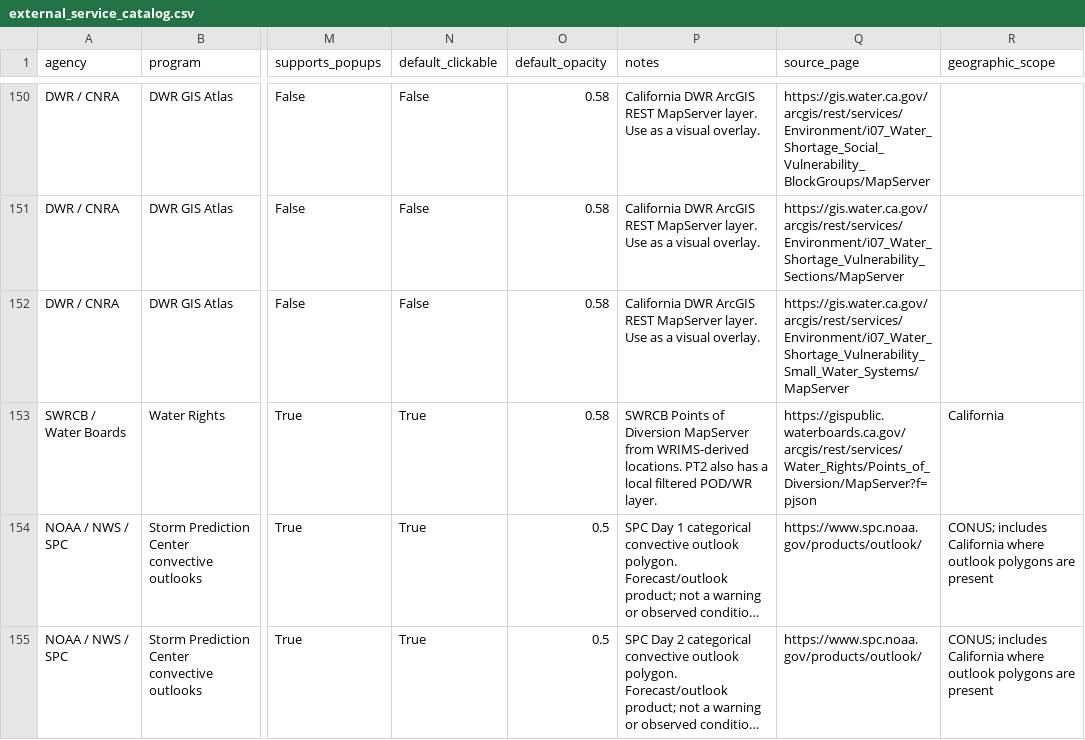
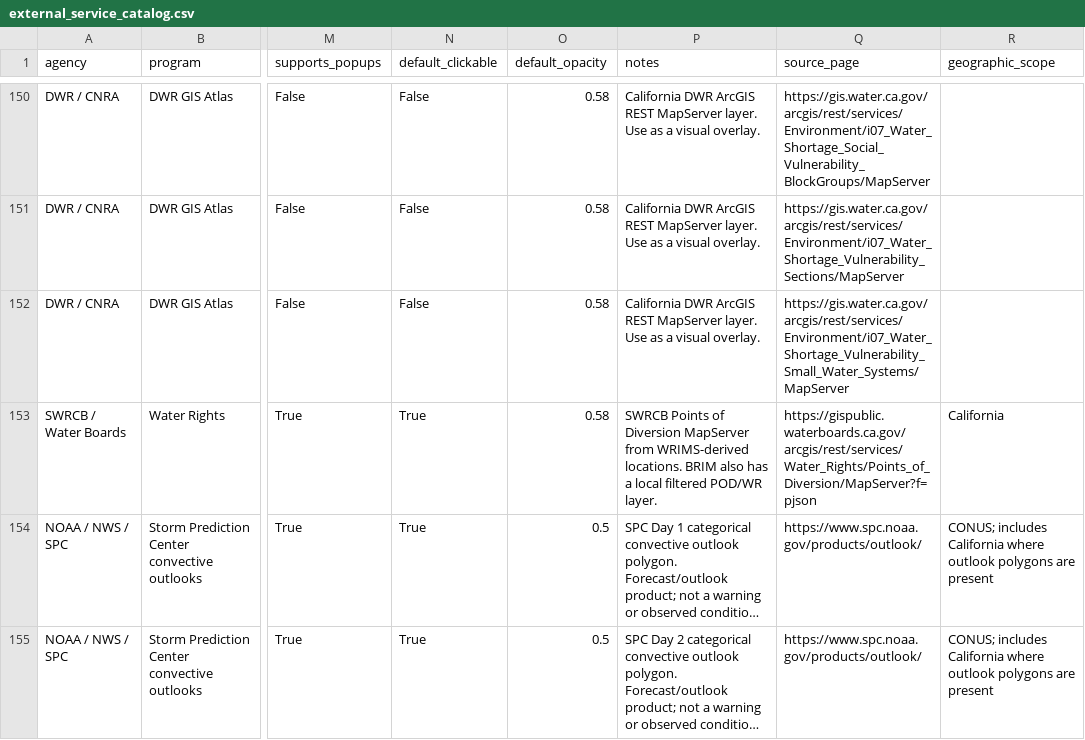
Before and after one commit to dbo99/brim, a CSV file: 00_config/external_service_catalog.csv, drawn as a sheet; only a part is shown, gaps mark what is left out; long unchanged cells end in …; the diff covers the shown part only; the diff names each change by its address in the sheet, - before the commit and + after, or states it on an @@ line.

Commit message:
Polish External layer details and advanced form
Clarify BRIM and provider legend wording, move provider references into the final link block, replace user-visible PT2 branding, and relabel styling prose as map display notes.

Scroll and focus the populated Advanced Form, clarify Optional SQL behavior with configured and filtered overlay actions, reject misleading SQL state for unsupported loaders, and shorten two External group labels while preserving stable historical keys.

```diff
--- a/00_config/external_service_catalog.csv
+++ b/00_config/external_service_catalog.csv
-P153 (notes): …WRIMS-derived locations. PT2 also has…
+P153 (notes): …WRIMS-derived locations. BRIM also has…
```
Also changed, not shown: 37 edited cells elsewhere in this file, 6 other files.
